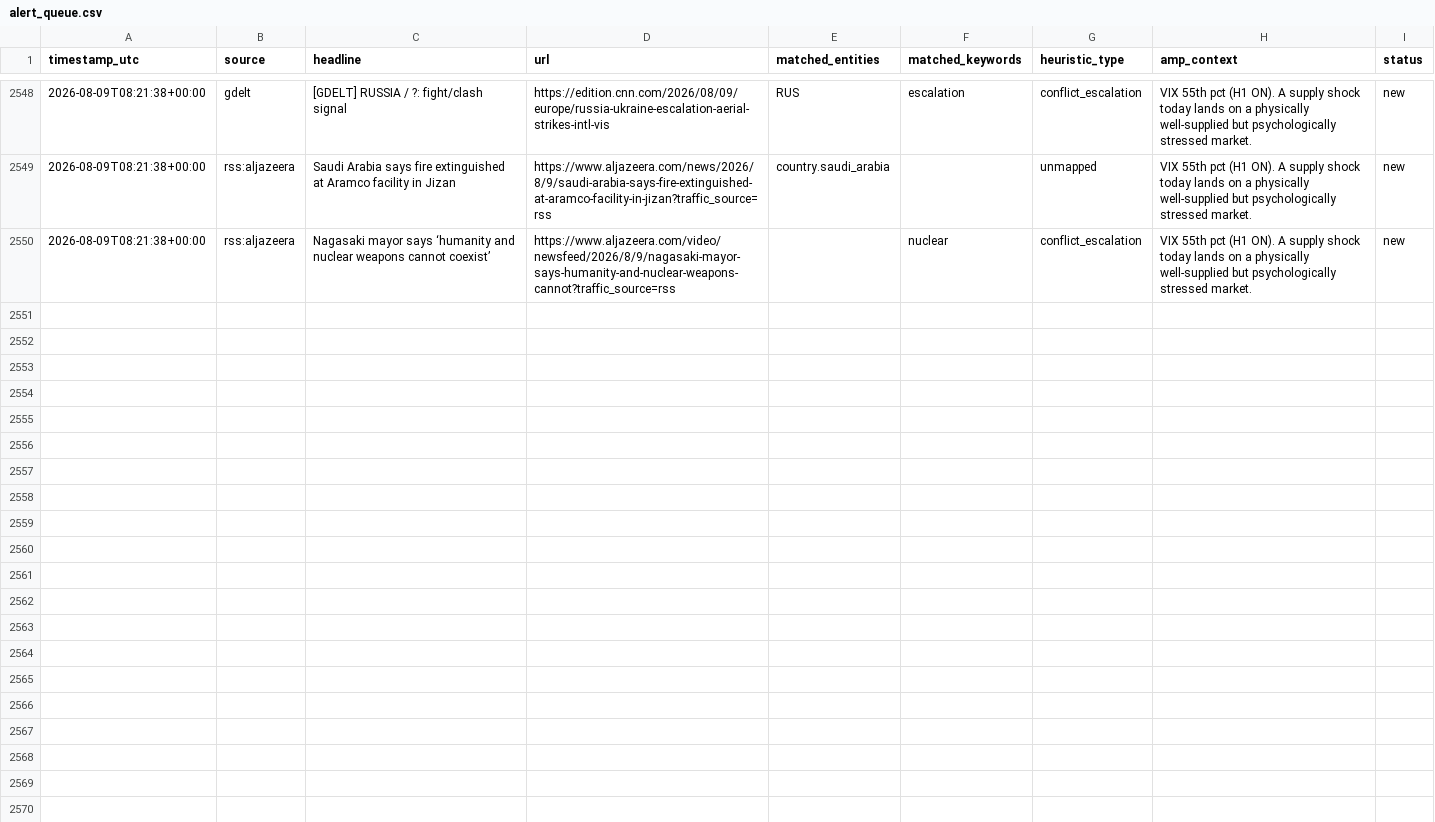
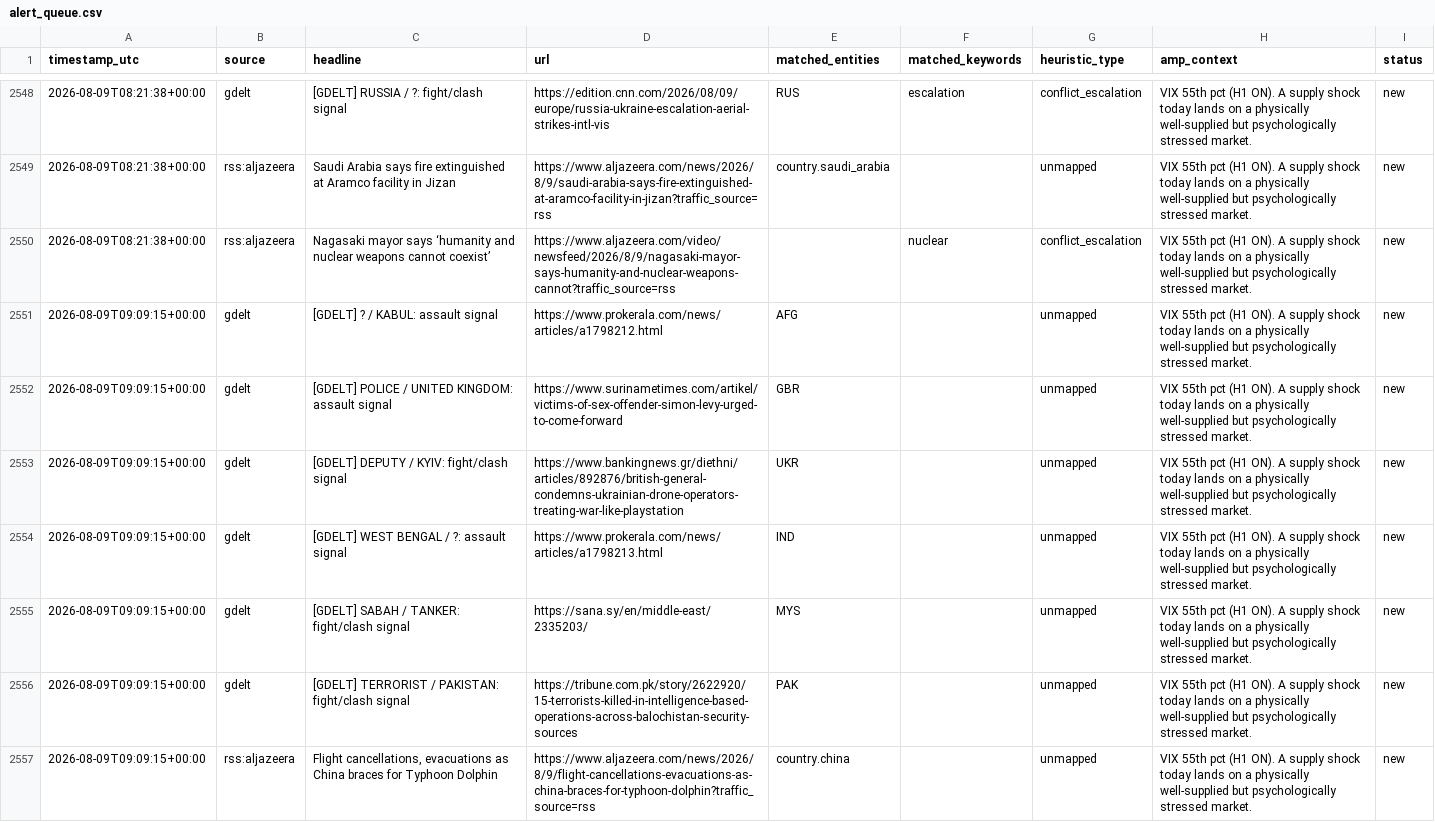
Before and after one commit to josephdelany/ripple-engine, a CSV file: data/alert_queue.csv, drawn as a sheet; only a part is shown, gaps mark what is left out; the diff names each change by its address in the sheet, - before the commit and + after, or states it on an @@ line.

```diff
--- a/data/alert_queue.csv
+++ b/data/alert_queue.csv
+row 2551: 2026-08-09T09:09:15+00:00 | gdelt | [GDELT] ? / KABUL: assault signal | https://www.prokerala.com/news/articles/a1798212.html | AFG |  | unmapped | VIX 55th pct (H1 ON). A supply shock today lands on a physically well-supplied but psychologically stressed market. | new
+row 2552: 2026-08-09T09:09:15+00:00 | gdelt | [GDELT] POLICE / UNITED KINGDOM: assault signal | https://www.surinametimes.com/artikel/victims-of-sex-offender-simon-levy-urged-to-come-forward | GBR |  | unmapped | VIX 55th pct (H1 ON). A supply shock today lands on a physically well-supplied but psychologically stressed market. | new
+row 2553: 2026-08-09T09:09:15+00:00 | gdelt | [GDELT] DEPUTY / KYIV: fight/clash signal | https://www.bankingnews.gr/diethni/articles/892876/british-general-condemns-ukrainian-drone-operators-treating-war-like-playstation | UKR |  | unmapped | VIX 55th pct (H1 ON). A supply shock today lands on a physically well-supplied but psychologically stressed market. | new
+row 2554: 2026-08-09T09:09:15+00:00 | gdelt | [GDELT] WEST BENGAL / ?: assault signal | https://www.prokerala.com/news/articles/a1798213.html | IND |  | unmapped | VIX 55th pct (H1 ON). A supply shock today lands on a physically well-supplied but psychologically stressed market. | new
+row 2555: 2026-08-09T09:09:15+00:00 | gdelt | [GDELT] SABAH / TANKER: fight/clash signal | https://sana.sy/en/middle-east/2335203/ | MYS |  | unmapped | VIX 55th pct (H1 ON). A supply shock today lands on a physically well-supplied but psychologically stressed market. | new
+row 2556: 2026-08-09T09:09:15+00:00 | gdelt | [GDELT] TERRORIST / PAKISTAN: fight/clash signal | https://tribune.com.pk/story/2622920/15-terrorists-killed-in-intelligence-based-operations-across-balochistan-security-sources | PAK |  | unmapped | VIX 55th pct (H1 ON). A supply shock today lands on a physically well-supplied but psychologically stressed market. | new
+row 2557: 2026-08-09T09:09:15+00:00 | rss:aljazeera | Flight cancellations, evacuations as China braces for Typhoon Dolphin | https://www.aljazeera.com/news/2026/8/9/flight-cancellations-evacuations-as-china-braces-for-typhoon-dolphin?traffic_source=rss | country.china |  | unmapped | VIX 55th pct (H1 ON). A supply shock today lands on a physically well-supplied but psychologically stressed market. | new
```
Also changed, not shown: data/state/situation_log.csv, 1 other file.
